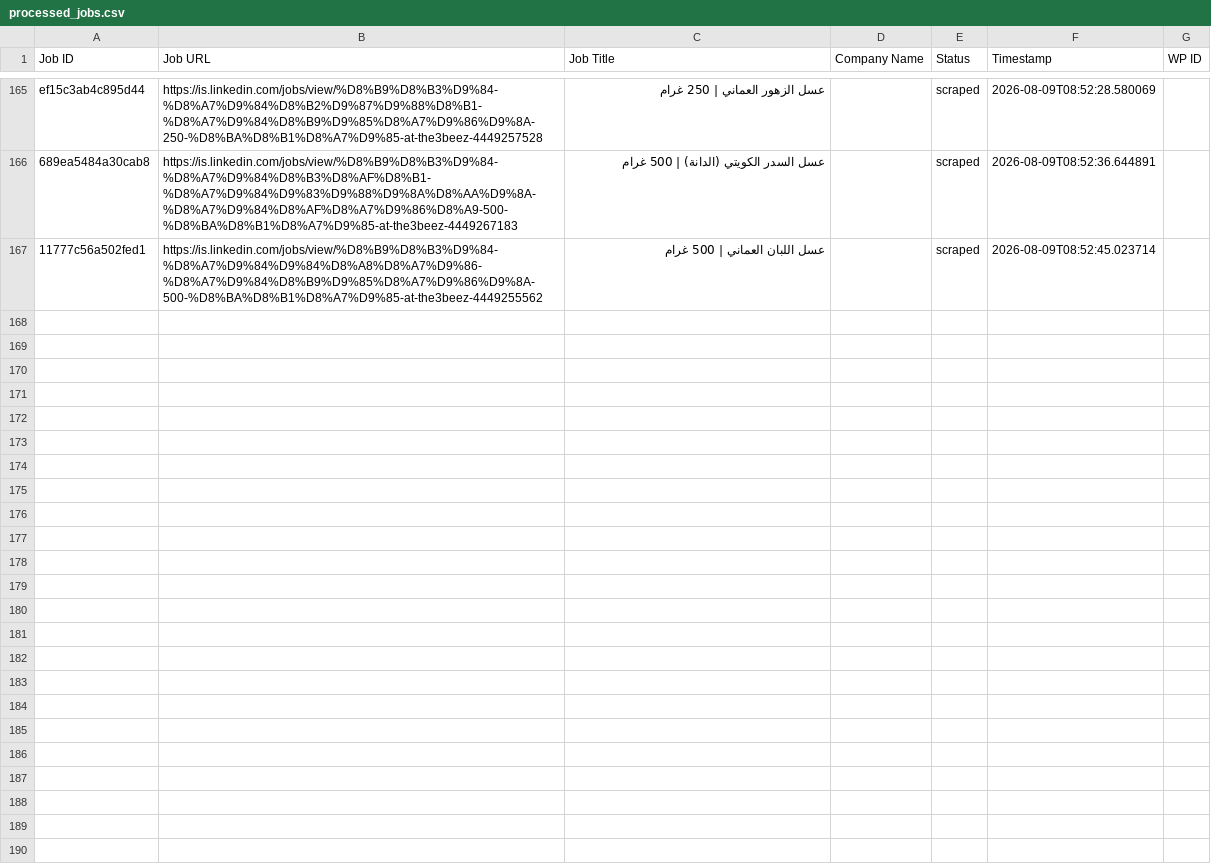
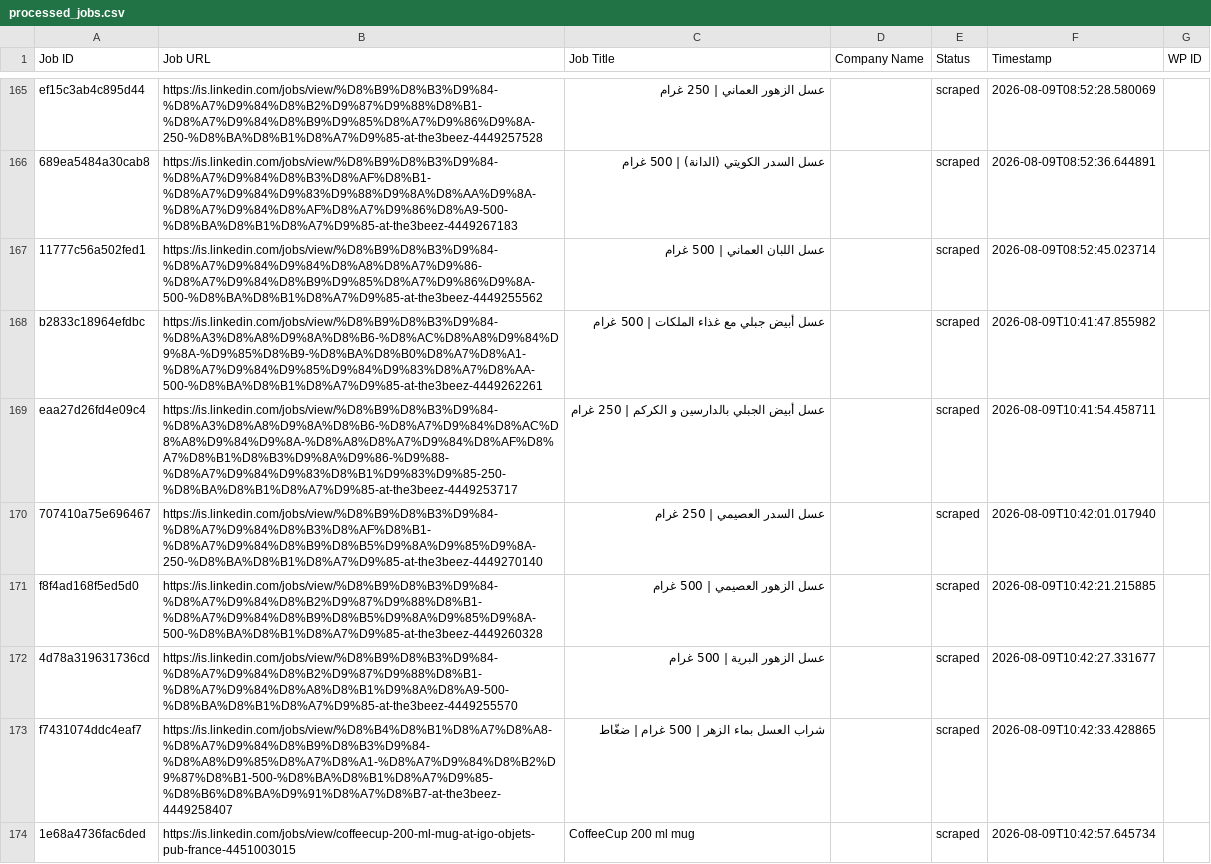
Before and after one commit to innovationinc2000/is, a CSV file: processed_jobs.csv, drawn as a sheet; only a part is shown, gaps mark what is left out.

```diff
--- a/processed_jobs.csv
+++ b/processed_jobs.csv
@@ -171 +171,8 @@ ef15c3ab4c895d44,https://is.linkedin.com/jobs/view/%D8%B9%D8%B3%D9%84-%D8%A7%D9%
 11777c56a502fed1,https://is.linkedin.com/jobs/view/%D8%B9%D8%B3%D9%84-%D8%A7%D9%84%D9%84%D8%A8%D8%A7%D9%86-%D8%A7%D9%84%D8%B9%D9%85%D8%A7%D9%86%D9%8A-500-%D8%BA%D8%B1%D8%A7%D9%85-at-the3beez-4449255562,عسل اللبان العماني | 500 غرام,,scraped,2026-08-09T08:52:45.023714,
+b2833c18964efdbc,https://is.linkedin.com/jobs/view/%D8%B9%D8%B3%D9%84-%D8%A3%D8%A8%D9%8A%D8%B6-%D8%AC%D8%A8%D9%84%D9%8A-%D9%85%D8%B9-%D8%BA%D8%B0%D8%A7%D8%A1-%D8%A7%D9%84%D9%85%D9%84%D9%83%D8%A7%D8%AA-500-%D8%BA%D8%B1%D8%A7%D9%85-at-the3beez-4449262261,عسل أبيض جبلي مع غذاء الملكات | 500 غرام,,scraped,2026-08-09T10:41:47.855982,
+eaa27d26fd4e09c4,https://is.linkedin.com/jobs/view/%D8%B9%D8%B3%D9%84-%D8%A3%D8%A8%D9%8A%D8%B6-%D8%A7%D9%84%D8%AC%D8%A8%D9%84%D9%8A-%D8%A8%D8%A7%D9%84%D8%AF%D8%A7%D8%B1%D8%B3%D9%8A%D9%86-%D9%88-%D8%A7%D9%84%D9%83%D8%B1%D9%83%D9%85-250-%D8%BA%D8%B1%D8%A7%D9%85-at-the3beez-4449253717,عسل أبيض الجبلي بالدارسين و الكركم | 250 غرام,,scraped,2026-08-09T10:41:54.458711,
+707410a75e696467,https://is.linkedin.com/jobs/view/%D8%B9%D8%B3%D9%84-%D8%A7%D9%84%D8%B3%D8%AF%D8%B1-%D8%A7%D9%84%D8%B9%D8%B5%D9%8A%D9%85%D9%8A-250-%D8%BA%D8%B1%D8%A7%D9%85-at-the3beez-4449270140,عسل السدر العصيمي | 250 غرام,,scraped,2026-08-09T10:42:01.017940,
+f8f4ad168f5ed5d0,https://is.linkedin.com/jobs/view/%D8%B9%D8%B3%D9%84-%D8%A7%D9%84%D8%B2%D9%87%D9%88%D8%B1-%D8%A7%D9%84%D8%B9%D8%B5%D9%8A%D9%85%D9%8A-500-%D8%BA%D8%B1%D8%A7%D9%85-at-the3beez-4449260328,عسل الزهور العصيمي | 500 غرام,,scraped,2026-08-09T10:42:21.215885,
+4d78a319631736cd,https://is.linkedin.com/jobs/view/%D8%B9%D8%B3%D9%84-%D8%A7%D9%84%D8%B2%D9%87%D9%88%D8%B1-%D8%A7%D9%84%D8%A8%D8%B1%D9%8A%D8%A9-500-%D8%BA%D8%B1%D8%A7%D9%85-at-the3beez-4449255570,عسل الزهور البرية | 500 غرام,,scraped,2026-08-09T10:42:27.331677,
+f7431074ddc4eaf7,https://is.linkedin.com/jobs/view/%D8%B4%D8%B1%D8%A7%D8%A8-%D8%A7%D9%84%D8%B9%D8%B3%D9%84-%D8%A8%D9%85%D8%A7%D8%A1-%D8%A7%D9%84%D8%B2%D9%87%D8%B1-500-%D8%BA%D8%B1%D8%A7%D9%85-%D8%B6%D8%BA%D9%91%D8%A7%D8%B7-at-the3beez-4449258407,شراب العسل بماء الزهر | 500 غرام | ضغّاط,,scraped,2026-08-09T10:42:33.428865,
+1e68a4736fac6ded,https://is.linkedin.com/jobs/view/coffeecup-200-ml-mug-at-igo-objets-pub-france-4451003015,CoffeeCup 200 ml mug,,scraped,2026-08-09T10:42:57.645734,
```
